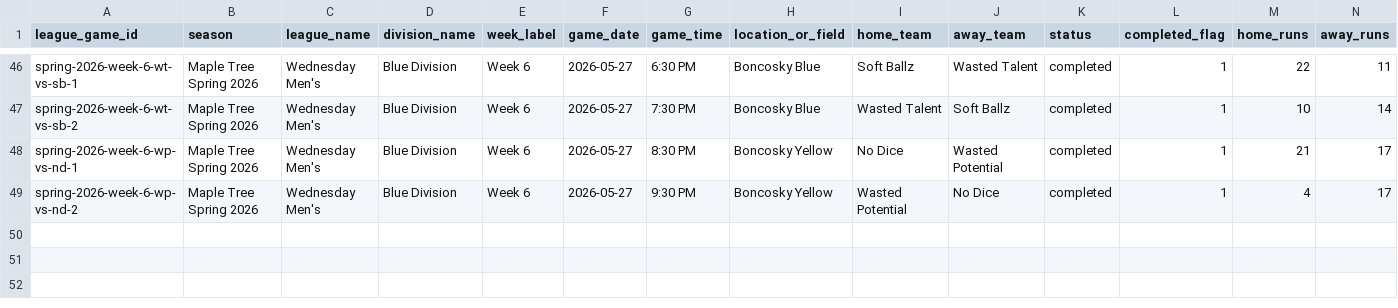
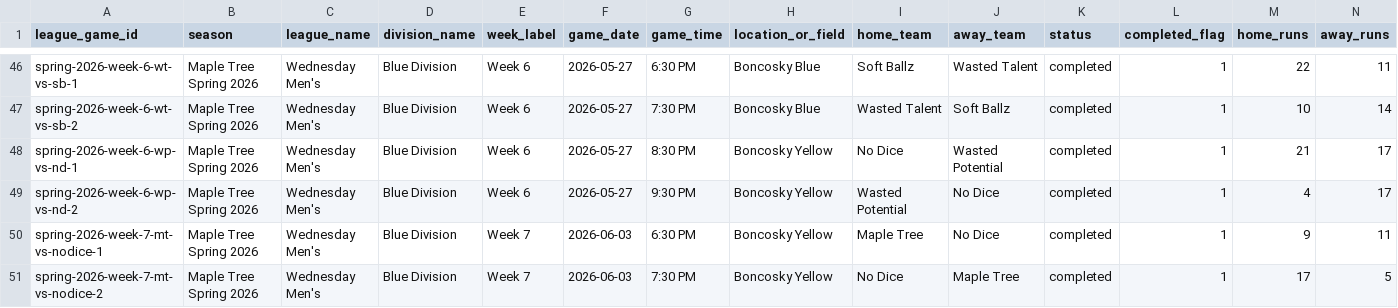
Before and after one commit to tatkins11/maple-tree-dashboard, a CSV file: data/processed/league_schedule_games.csv, drawn as a sheet; only a part is shown, gaps mark what is left out; rows hold the shown columns only; the diff names each change by its address in the sheet, - before the commit and + after, or states it on an @@ line.

```diff
--- a/data/processed/league_schedule_games.csv
+++ b/data/processed/league_schedule_games.csv
+row 50: spring-2026-week-7-mt-vs-nodice-1 | Maple Tree Spring 2026 | Wednesday Men's | Blue Division | Week 7 | 2026-06-03 | 6:30 PM | Boncosky Yellow | Maple Tree | No Dice | completed | 1 | 9 | 11
+row 51: spring-2026-week-7-mt-vs-nodice-2 | Maple Tree Spring 2026 | Wednesday Men's | Blue Division | Week 7 | 2026-06-03 | 7:30 PM | Boncosky Yellow | No Dice | Maple Tree | completed | 1 | 17 | 5
```
Also changed, not shown: data/processed/game_boxscore_batting.csv, data/processed/game_boxscore_games.csv, 3 other files.
